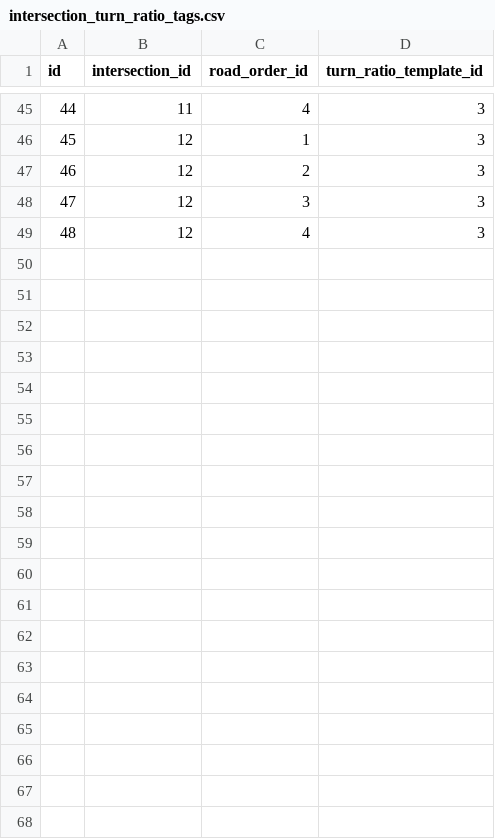
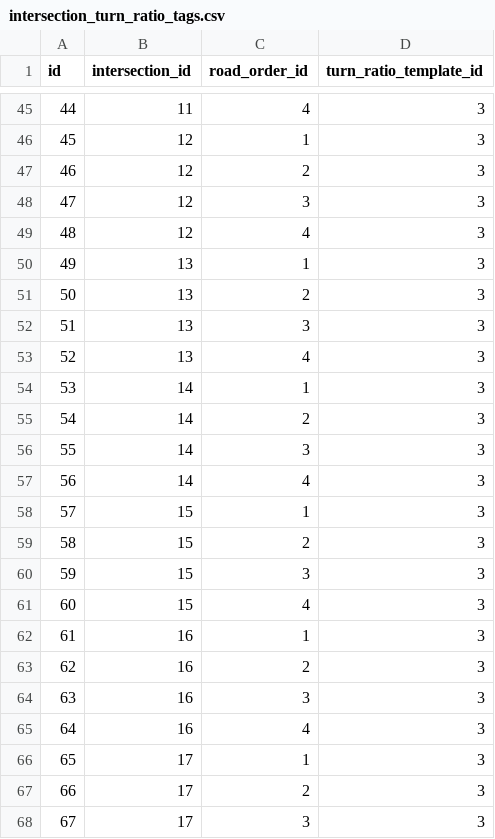
Before and after one commit to Kaz-0105/drl_simulator, a CSV file: layout/twenty_intersections_two_lane/intersection_turn_ratio_tags.csv, drawn as a sheet; only a part is shown, gaps mark what is left out; the diff covers the shown part only.

```diff
--- a/layout/twenty_intersections_two_lane/intersection_turn_ratio_tags.csv
+++ b/layout/twenty_intersections_two_lane/intersection_turn_ratio_tags.csv
@@ -49 +49,20 @@
 48,12,4,3
+49,13,1,3
+50,13,2,3
+51,13,3,3
+52,13,4,3
+53,14,1,3
+54,14,2,3
+55,14,3,3
+56,14,4,3
+57,15,1,3
+58,15,2,3
+59,15,3,3
+60,15,4,3
+61,16,1,3
+62,16,2,3
+63,16,3,3
+64,16,4,3
+65,17,1,3
+66,17,2,3
+67,17,3,3
```
Also changed, not shown: 13 added rows elsewhere in this file, 7 other files.
